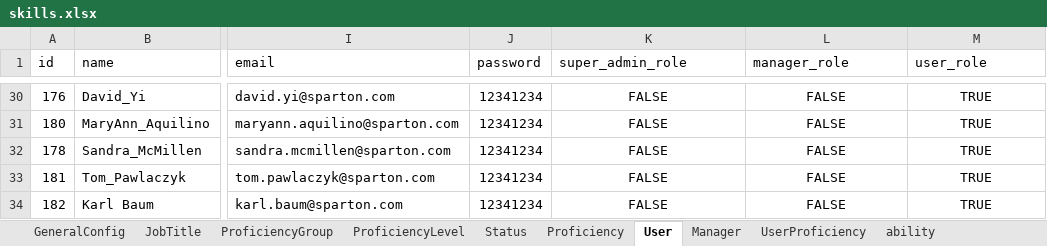
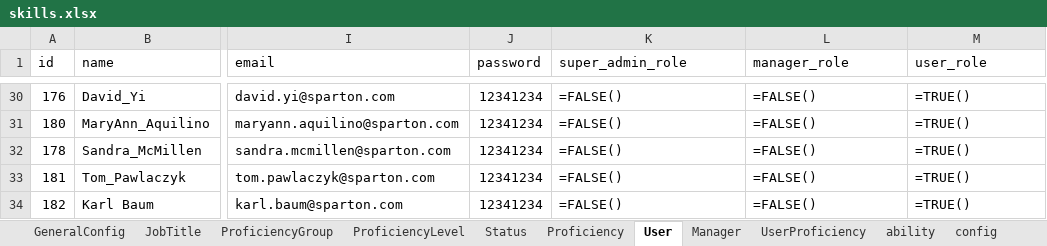
Before and after one commit to rickweil/GenerateCloud, an Excel workbook: skills.xlsx, sheet User, drawn as a sheet; only a part is shown, gaps mark what is left out; values as stored, in another font and other column widths than the file's, no borders; formulas are shown in place of their values; the diff covers the shown part only; the diff names each change by its address in the sheet, - before the commit and + after, or states it on an @@ line.

```diff
--- a/skills.xlsx (sheet User)
+++ b/skills.xlsx (sheet User)
+sheet tab: config
-K30:M34 alignment: center
+K30:M34 alignment: left
-K30:K34 (super_admin_role): FALSE
+K30:K34 (super_admin_role): =FALSE()
-L30:L34 (manager_role): FALSE
+L30:L34 (manager_role): =FALSE()
-M30:M34 (user_role): TRUE
+M30:M34 (user_role): =TRUE()
```
Also changed, not shown: 81 edited cells and cell formats elsewhere in this sheet, app1.xlsx, 8 other files.
